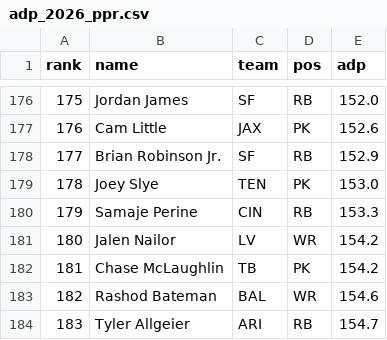
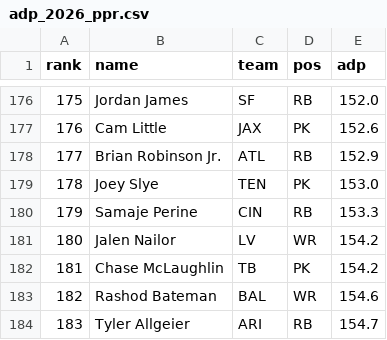
Before and after one commit to danbrown1337/foosballmanager, a CSV file: data/adp_2026_ppr.csv, drawn as a sheet; only a part is shown, gaps mark what is left out.

```diff
--- a/data/adp_2026_ppr.csv
+++ b/data/adp_2026_ppr.csv
@@ -177,3 +177,3 @@ rank,name,team,pos,adp
 176,Cam Little,JAX,PK,152.6
-177,Brian Robinson Jr.,SF,RB,152.9
+177,Brian Robinson Jr.,ATL,RB,152.9
 178,Joey Slye,TEN,PK,153.0
```
Also changed, not shown: 11 other files.
